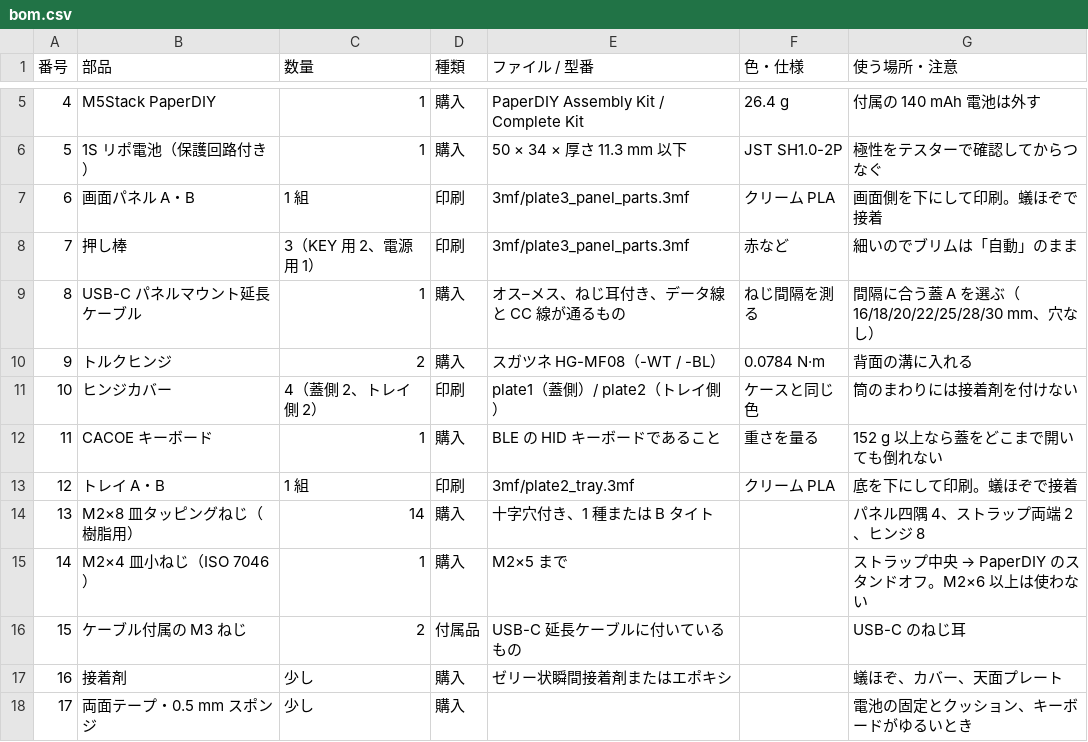
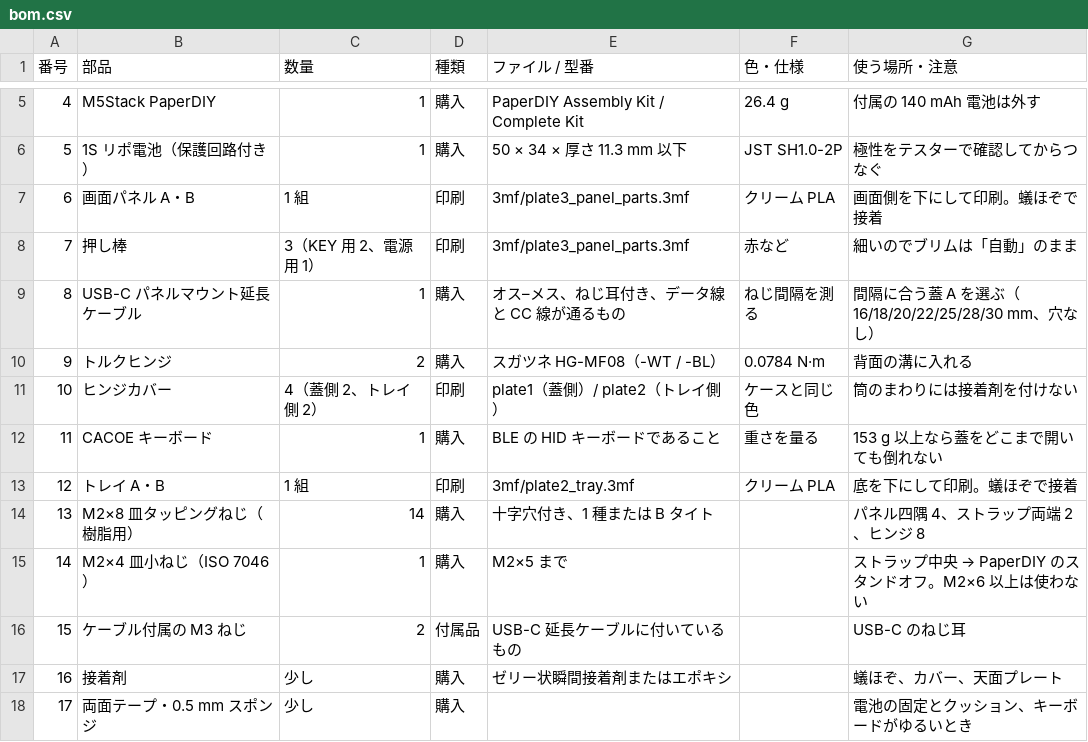
Before and after one commit to tsuyoshi-otake/paperdiy-pda-terminal, a CSV file: cad/bom.csv, drawn as a sheet; only a part is shown, gaps mark what is left out.

```diff
--- a/cad/bom.csv
+++ b/cad/bom.csv
@@ -11,3 +11,3 @@
 10,ヒンジカバー,4（蓋側 2、トレイ側 2）,印刷,plate1（蓋側）/ plate2（トレイ側）,ケースと同じ色,筒のまわりには接着剤を付けない
-11,CACOE キーボード,1,購入,BLE の HID キーボードであること,重さを量る,152 g 以上なら蓋をどこまで開いても倒れない
+11,CACOE キーボード,1,購入,BLE の HID キーボードであること,重さを量る,153 g 以上なら蓋をどこまで開いても倒れない
 12,トレイ A・B,1 組,印刷,3mf/plate2_tray.3mf,クリーム PLA,底を下にして印刷。蟻ほぞで接着
```
Also changed, not shown: 18 other files.
